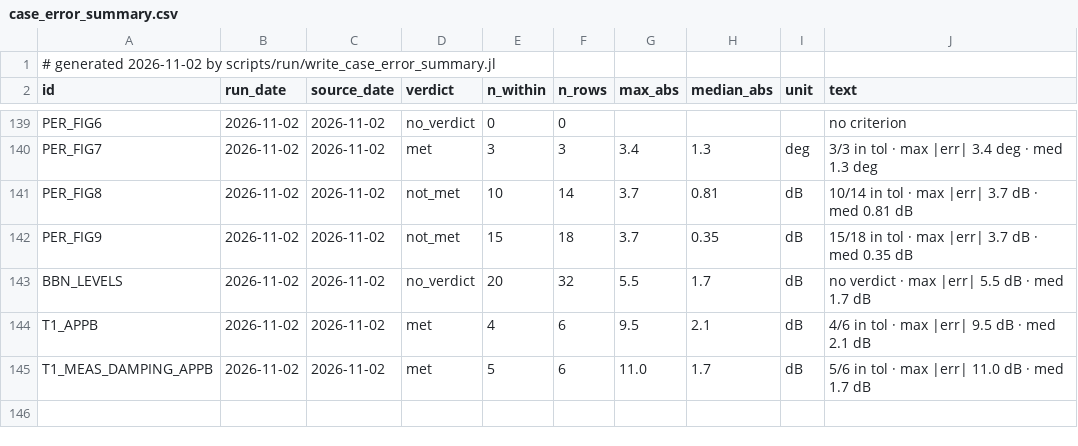
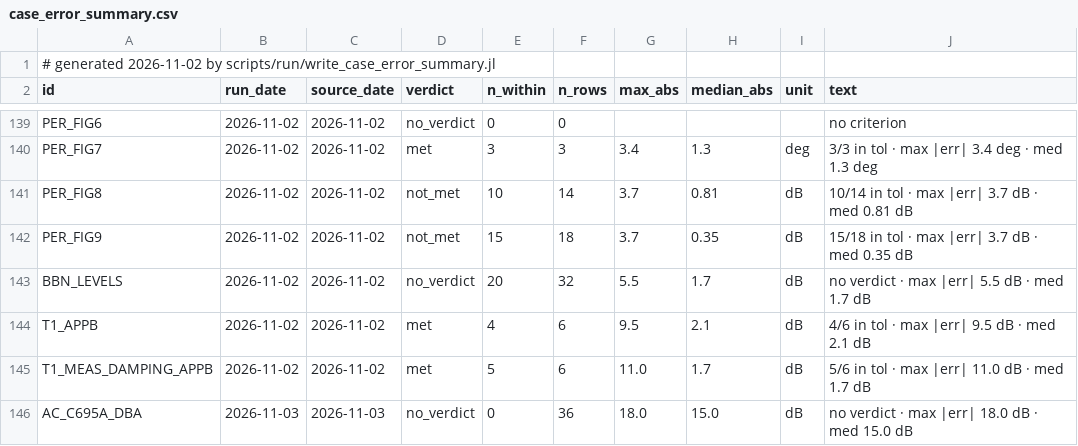
Before and after one commit to hoangf1/PAIN, a CSV file: PAIN_Program/docs/validation_reports/case_error_summary.csv, drawn as a sheet; only a part is shown, gaps mark what is left out; the diff names each change by its address in the sheet, - before the commit and + after, or states it on an @@ line.

```diff
--- a/PAIN_Program/docs/validation_reports/case_error_summary.csv
+++ b/PAIN_Program/docs/validation_reports/case_error_summary.csv
+row 146: AC_C695A_DBA | 2026-11-03 | 2026-11-03 | no_verdict | 0 | 36 | 18.0 | 15.0 | dB | no verdict · max |err| 18.0 dB · med 15.0 dB
```
Also changed, not shown: 22 other files.
